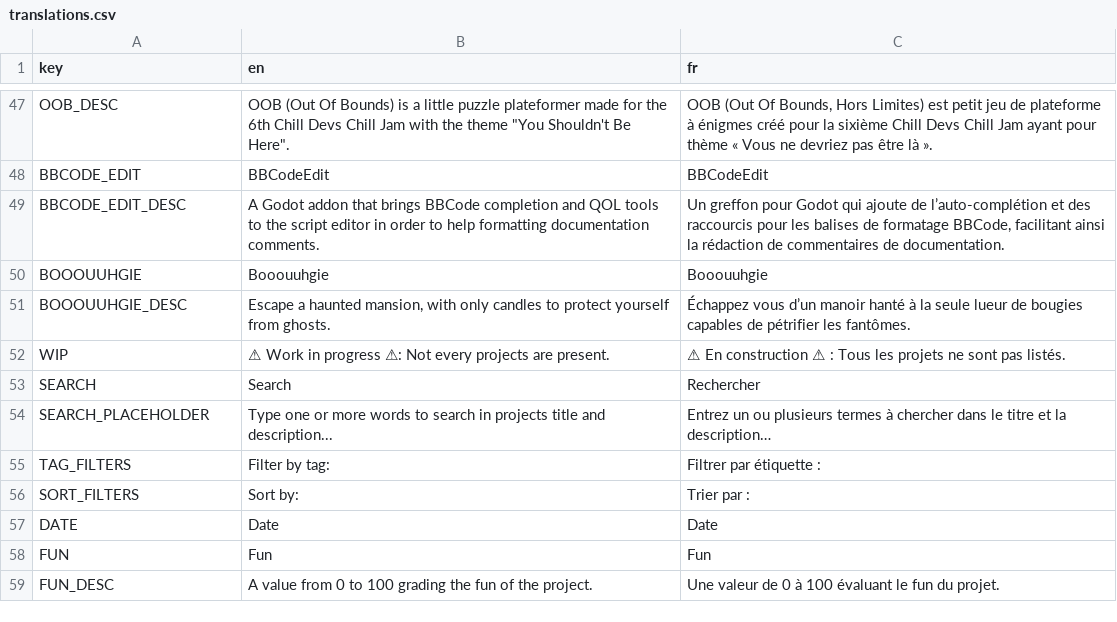
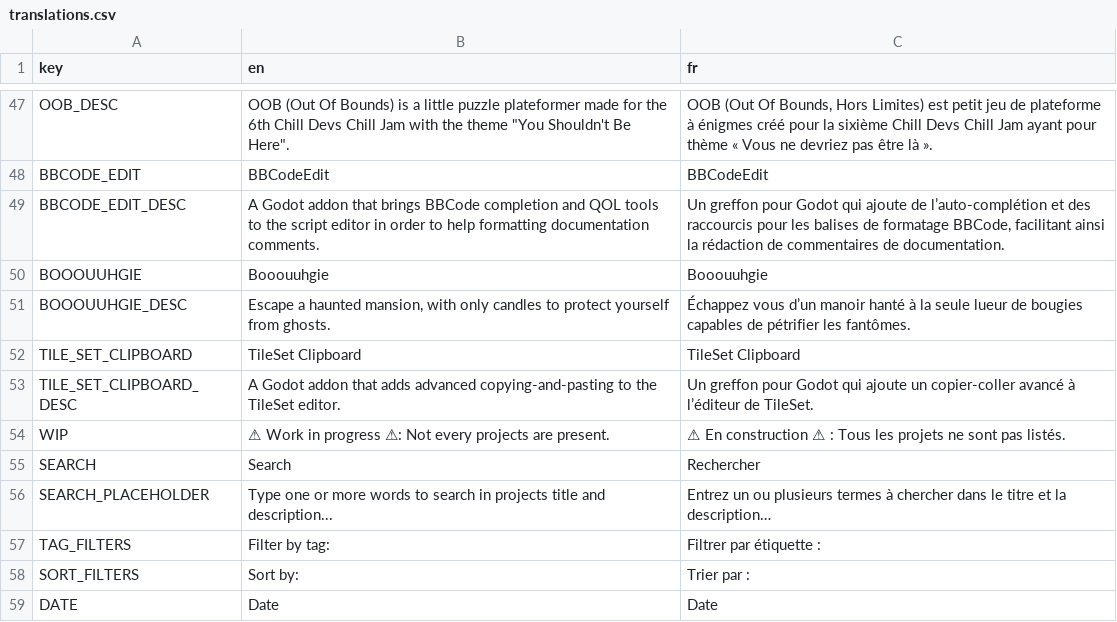
Before and after one commit to xorblo-doitus/projects, a CSV file: docs/assets/data/translations.csv, drawn as a sheet; only a part is shown, gaps mark what is left out; the shorter side is filled out with more unchanged rows.

```diff
--- a/docs/assets/data/translations.csv
+++ b/docs/assets/data/translations.csv
@@ -51,2 +51,4 @@ BOOOUUHGIE,Booouuhgie,Booouuhgie
 BOOOUUHGIE_DESC,"Escape a haunted mansion, with only candles to protect yourself from ghosts.",Échappez vous d’un manoir hanté à la seule lueur de bougies capables de pétrifier les fantômes.
+TILE_SET_CLIPBOARD,TileSet Clipboard,TileSet Clipboard
+TILE_SET_CLIPBOARD_DESC,A Godot addon that adds advanced copying-and-pasting to the TileSet editor.,Un greffon pour Godot qui ajoute un copier-coller avancé à l’éditeur de TileSet.
 WIP,⚠ Work in progress ⚠: Not every projects are present.,⚠ En construction ⚠ : Tous les projets ne sont pas listés.
```
Also changed, not shown: docs/assets/data/projects.csv, 2 other files.
